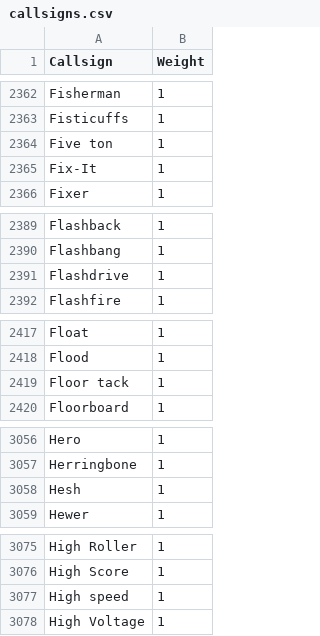
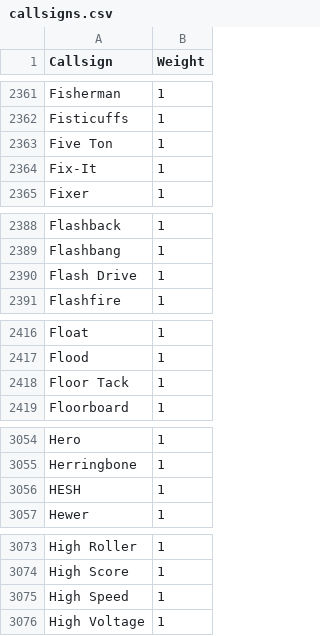
Before and after one commit to WellBattle6/mm-data, a CSV file: data/names/callsigns.csv, drawn as a sheet; only a part is shown, gaps mark what is left out; the diff covers the shown part only.

```diff
--- a/data/names/callsigns.csv
+++ b/data/names/callsigns.csv
@@ -2363,3 +2362,3 @@ Fisherman,1
 Fisticuffs,1
-Five ton,1
+Five Ton,1
 Fix-It,1
@@ -2390,3 +2389,3 @@ Flashback,1
 Flashbang,1
-Flashdrive,1
+Flash Drive,1
 Flashfire,1
@@ -2418,3 +2417,3 @@ Float,1
 Flood,1
-Floor tack,1
+Floor Tack,1
 Floorboard,1
@@ -3057,3 +3055,3 @@ Hero,1
 Herringbone,1
-Hesh,1
+HESH,1
 Hewer,1
@@ -3076,3 +3074,3 @@ High Roller,1
 High Score,1
-High speed,1
+High Speed,1
 High Voltage,1
```
Also changed, not shown: 4 removed rows and 3 edited cells elsewhere in this file.
